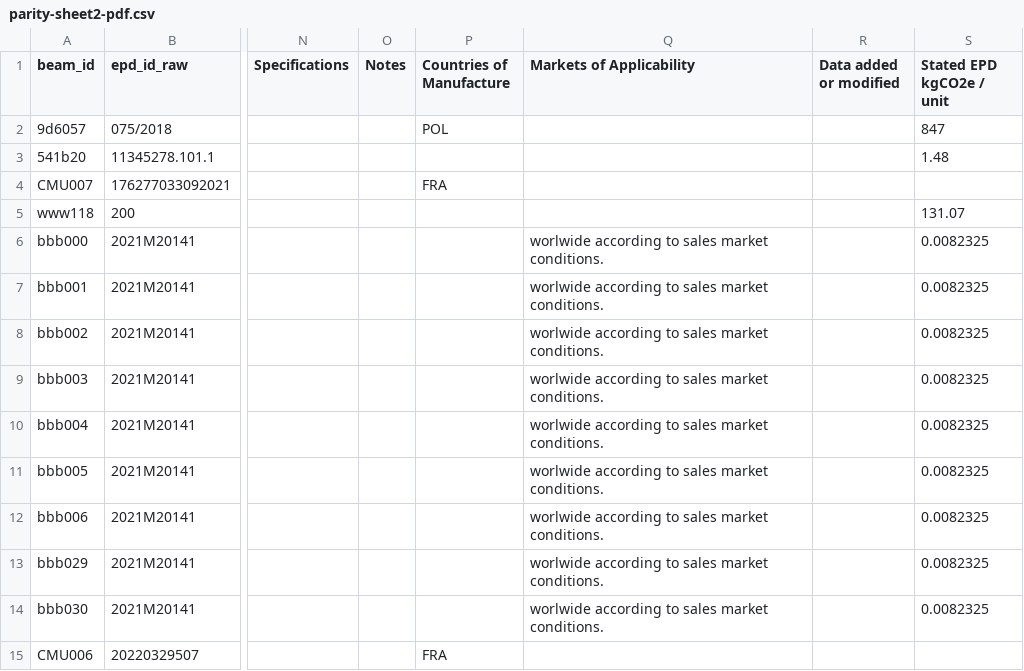
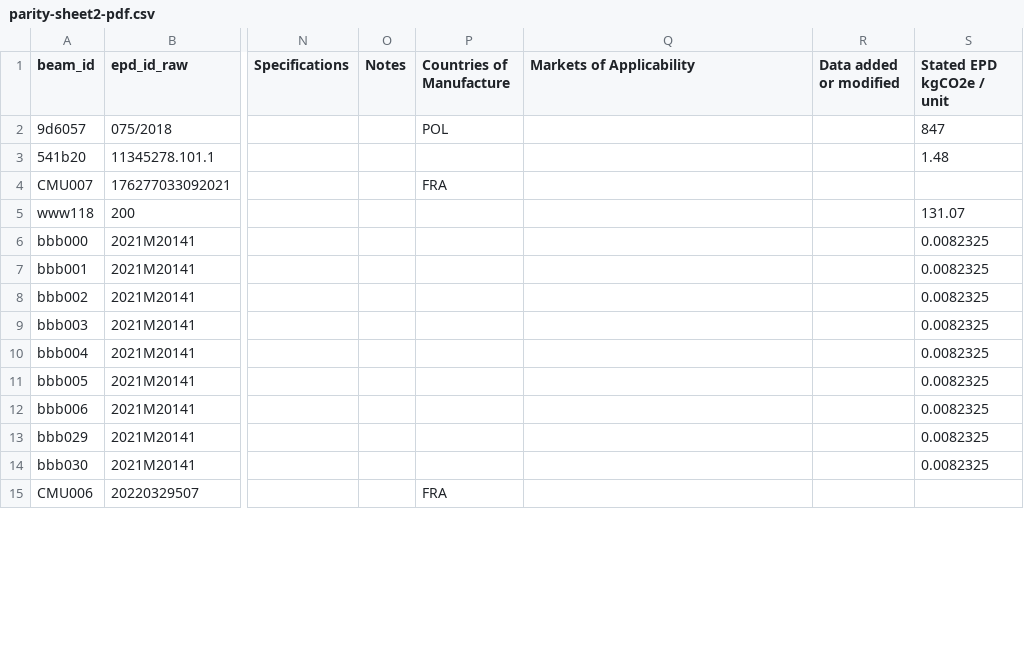
Before and after one commit to arossti/OpenBuilding, a CSV file: docs/workplans/parity-B/parity-sheet2-pdf.csv, drawn as a sheet; only a part is shown, gaps mark what is left out; the diff covers the shown part only; the diff names each change by its address in the sheet, - before the commit and + after, or states it on an @@ line.

```diff
--- a/docs/workplans/parity-B/parity-sheet2-pdf.csv
+++ b/docs/workplans/parity-B/parity-sheet2-pdf.csv
-Q6:Q14 (Markets of Applicability): worlwide according to sales market conditions.
+Q6:Q14 (Markets of Applicability): (empty)
```
Also changed, not shown: 87 edited cells elsewhere in this file, 5 other files.
